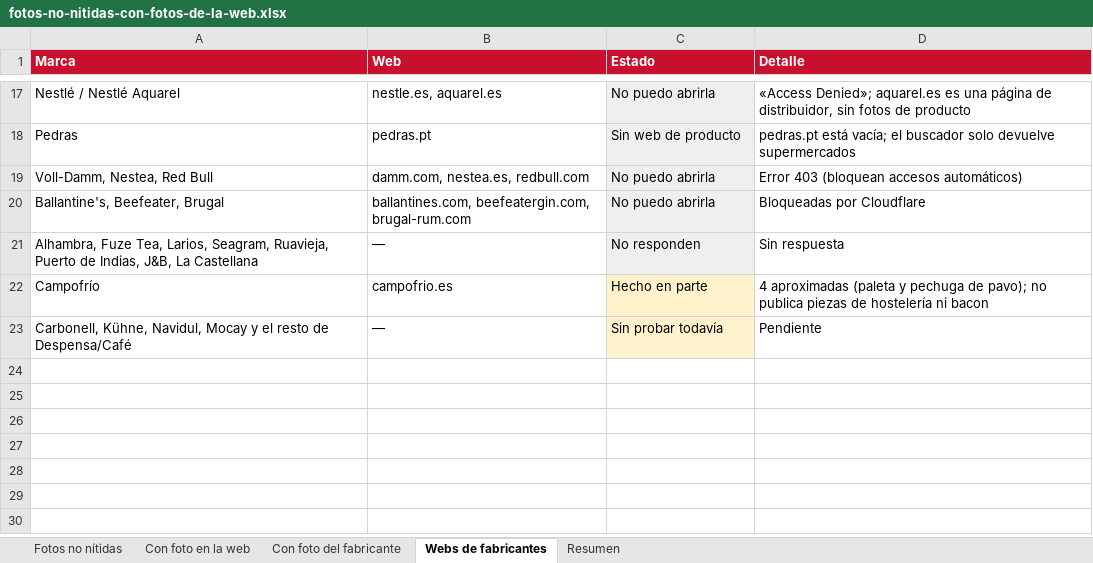
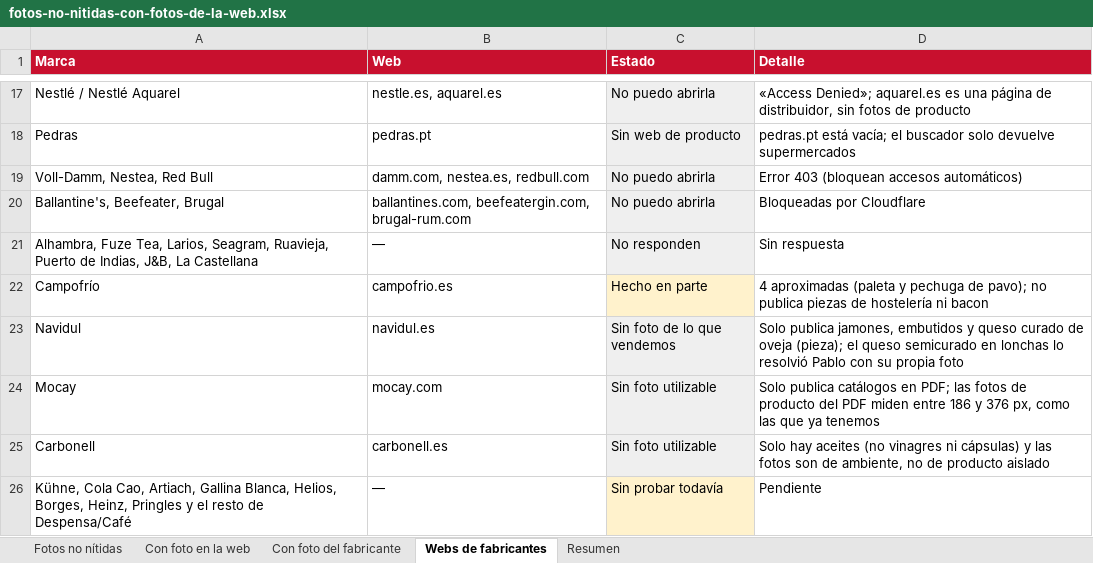
Before and after one commit to distribucionesvmia-lab/distribuciones-vm-, an Excel workbook: _herramientas/fotos/fotos-no-nitidas-con-fotos-de-la-web.xlsx, sheet Webs de fabricantes, drawn as a sheet; only a part is shown, gaps mark what is left out; values as stored, in another font and other column widths than the file's, no borders; addresses are those after the commit; the diff names each change by its address in the sheet, - before the commit and + after, or states it on an @@ line.

```diff
--- a/_herramientas/fotos/fotos-no-nitidas-con-fotos-de-la-web.xlsx (sheet Webs de fabricantes)
+++ b/_herramientas/fotos/fotos-no-nitidas-con-fotos-de-la-web.xlsx (sheet Webs de fabricantes)
+row 23: Navidul | navidul.es | Sin foto de lo que vendemos | Solo publica jamones, embutidos y queso curado de oveja (pieza); el queso semicurado en lonchas lo resolvió Pablo con su propia foto
+row 24: Mocay | mocay.com | Sin foto utilizable | Solo publica catálogos en PDF; las fotos de producto del PDF miden entre 186 y 376 px, como las que ya tenemos
+row 25: Carbonell | carbonell.es | Sin foto utilizable | Solo hay aceites (no vinagres ni cápsulas) y las fotos son de ambiente, no de producto aislado
-A26 (Marca): Carbonell, Kühne, Navidul, Mocay y el…
+A26 (Marca): Kühne, Cola Cao, Artiach, Gallina Blanca, Helios, Borges, Heinz, Pringles y el…
```
Also changed, not shown: sheet Resumen.
